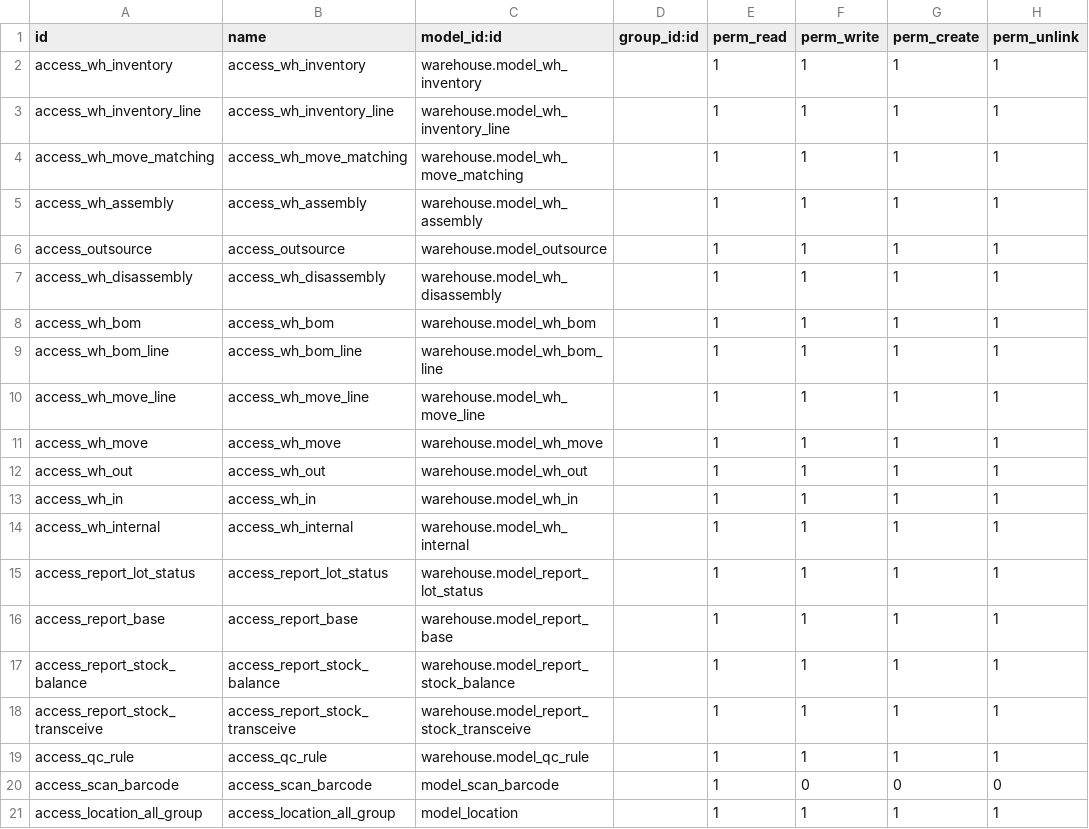
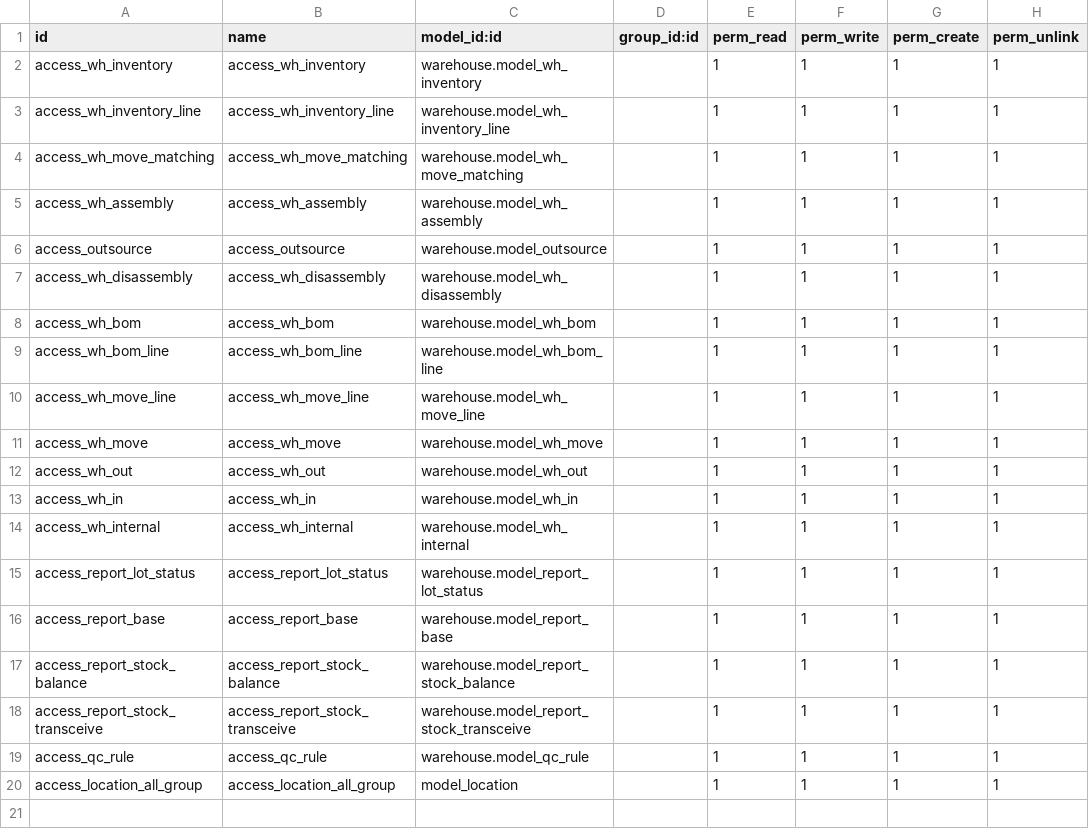
Before and after one commit to osbzr/gooderp_addons, a CSV file: warehouse/security/ir.model.access.csv, drawn as a sheet; the diff names each change by its address in the sheet, - before the commit and + after, or states it on an @@ line.

Commit message:
[REM]去掉扫码对象的access

```diff
--- a/warehouse/security/ir.model.access.csv
+++ b/warehouse/security/ir.model.access.csv
-row 20: access_scan_barcode | access_scan_barcode | model_scan_barcode |  | 1 | 0 | 0 | 0
```
